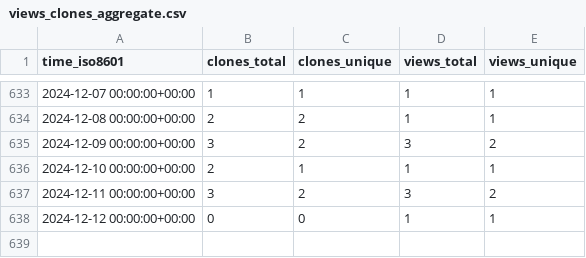
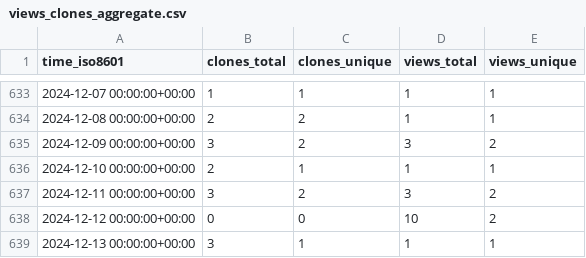
Before and after one commit to EarthSciML/EarthSciMLBase.jl, a CSV file: EarthSciML/EarthSciMLBase.jl/ghrs-data/views_clones_aggregate.csv, drawn as a sheet; only a part is shown, gaps mark what is left out.

```diff
--- a/EarthSciML/EarthSciMLBase.jl/ghrs-data/views_clones_aggregate.csv
+++ b/EarthSciML/EarthSciMLBase.jl/ghrs-data/views_clones_aggregate.csv
@@ -637,2 +637,3 @@ time_iso8601,clones_total,clones_unique,views_total,views_unique
 2024-12-11 00:00:00+00:00,3,2,3,2
-2024-12-12 00:00:00+00:00,0,0,1,1
+2024-12-12 00:00:00+00:00,0,0,10,2
+2024-12-13 00:00:00+00:00,3,1,1,1
```
Also changed, not shown: 1 other file.
